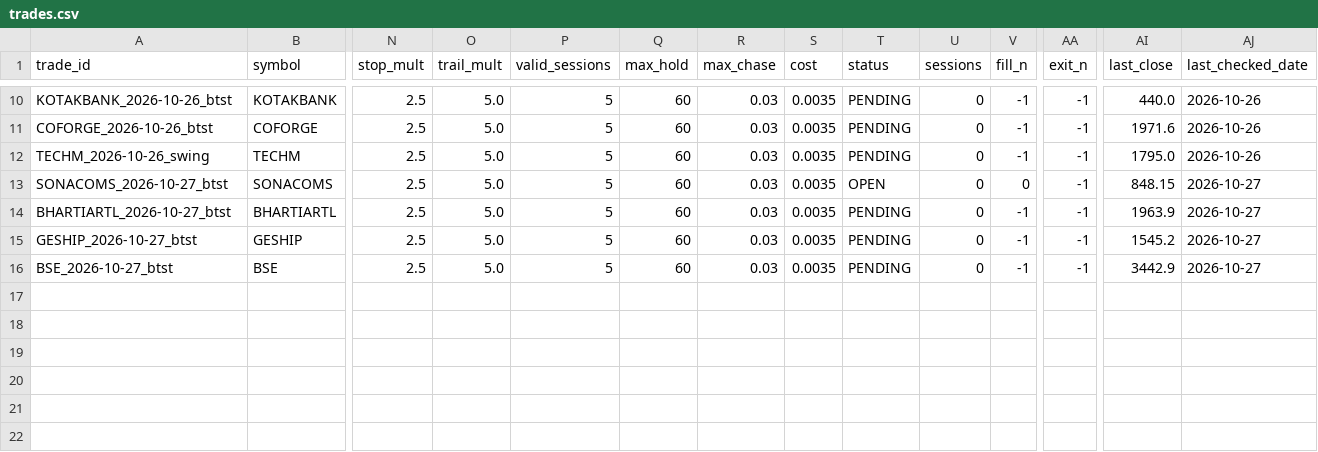
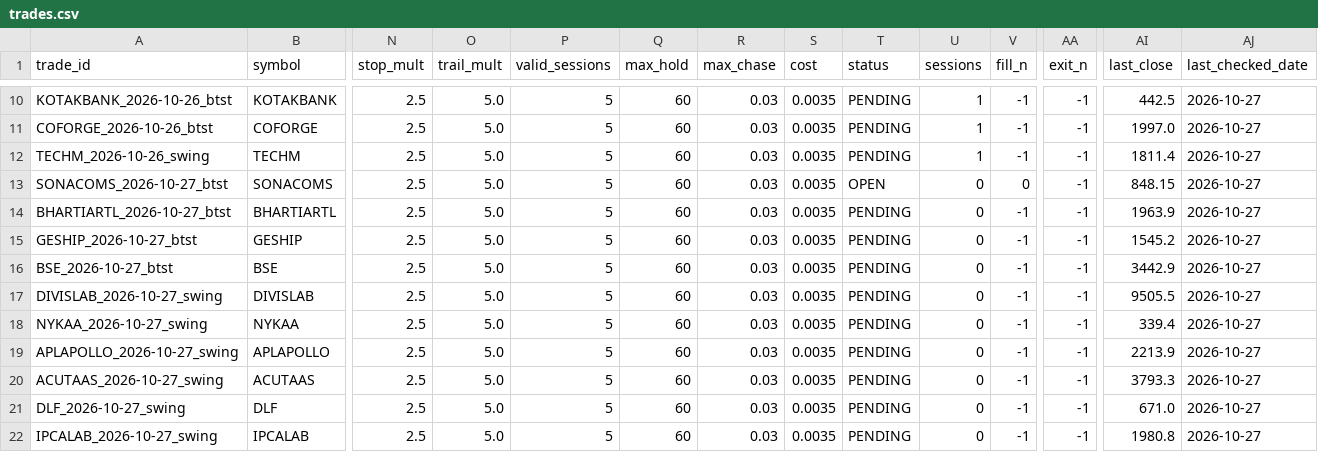
Before and after one commit to spy15007-arch/nifty-scnr, a CSV file: tracking/trades.csv, drawn as a sheet; only a part is shown, gaps mark what is left out; rows hold the shown columns only; the diff covers the shown part only; the diff names each change by its address in the sheet, - before the commit and + after, or states it on an @@ line.

```diff
--- a/tracking/trades.csv
+++ b/tracking/trades.csv
-U10:U12 (sessions): 0
+U10:U12 (sessions): 1
-AI10 (last_close): 440.0
+AI10 (last_close): 442.5
-AJ10:AJ12 (last_checked_date): 2026-10-26
+AJ10:AJ12 (last_checked_date): 2026-10-27
-AI11 (last_close): 1971.6
+AI11 (last_close): 1997.0
-AI12 (last_close): 1795.0
+AI12 (last_close): 1811.4
+row 17: DIVISLAB_2026-10-27_swing | DIVISLAB | 2.5 | 5.0 | 5 | 60 | 0.03 | 0.0035 | PENDING | 0 | -1 | -1 | 9505.5 | 2026-10-27
+row 18: NYKAA_2026-10-27_swing | NYKAA | 2.5 | 5.0 | 5 | 60 | 0.03 | 0.0035 | PENDING | 0 | -1 | -1 | 339.4 | 2026-10-27
+row 19: APLAPOLLO_2026-10-27_swing | APLAPOLLO | 2.5 | 5.0 | 5 | 60 | 0.03 | 0.0035 | PENDING | 0 | -1 | -1 | 2213.9 | 2026-10-27
+row 20: ACUTAAS_2026-10-27_swing | ACUTAAS | 2.5 | 5.0 | 5 | 60 | 0.03 | 0.0035 | PENDING | 0 | -1 | -1 | 3793.3 | 2026-10-27
+row 21: DLF_2026-10-27_swing | DLF | 2.5 | 5.0 | 5 | 60 | 0.03 | 0.0035 | PENDING | 0 | -1 | -1 | 671.0 | 2026-10-27
+row 22: IPCALAB_2026-10-27_swing | IPCALAB | 2.5 | 5.0 | 5 | 60 | 0.03 | 0.0035 | PENDING | 0 | -1 | -1 | 1980.8 | 2026-10-27
```
Also changed, not shown: 44 edited cells elsewhere in this file, scan_results_swing.csv, 8 other files.
